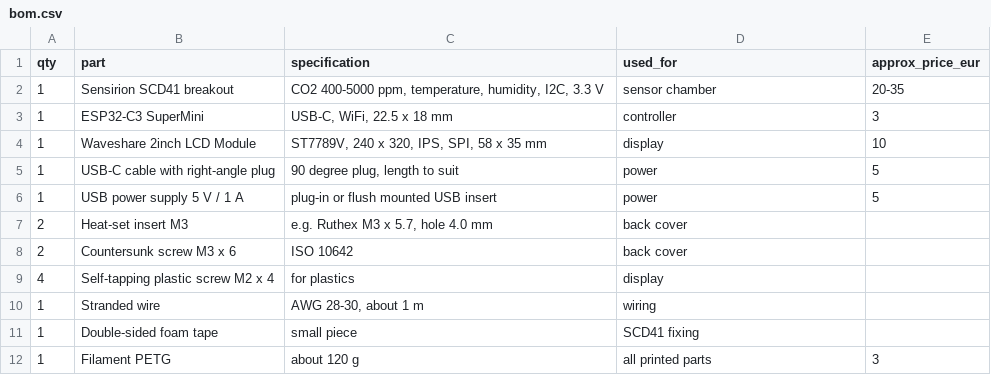
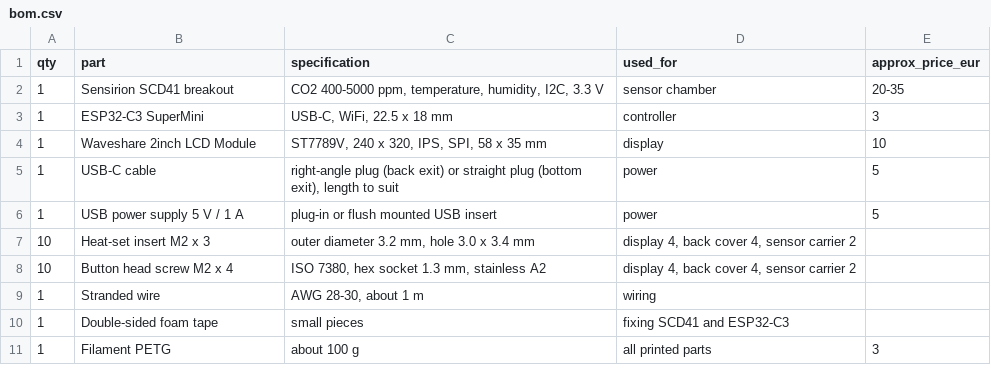
Before and after one commit to tobi136B/co2-wall-sensor, a CSV file: hardware/bom.csv, drawn as a sheet.

```diff
--- a/hardware/bom.csv
+++ b/hardware/bom.csv
@@ -4,9 +4,8 @@ qty,part,specification,used_for,approx_price_eur
 1,Waveshare 2inch LCD Module,"ST7789V, 240 x 320, IPS, SPI, 58 x 35 mm",display,10
-1,USB-C cable with right-angle plug,"90 degree plug, length to suit",power,5
+1,USB-C cable,"right-angle plug (back exit) or straight plug (bottom exit), length to suit",power,5
 1,USB power supply 5 V / 1 A,"plug-in or flush mounted USB insert",power,5
-2,Heat-set insert M3,"e.g. Ruthex M3 x 5.7, hole 4.0 mm",back cover,
-2,Countersunk screw M3 x 6,ISO 10642,back cover,
-4,Self-tapping plastic screw M2 x 4,for plastics,display,
+10,Heat-set insert M2 x 3,"outer diameter 3.2 mm, hole 3.0 x 3.4 mm","display 4, back cover 4, sensor carrier 2",
+10,Button head screw M2 x 4,"ISO 7380, hex socket 1.3 mm, stainless A2","display 4, back cover 4, sensor carrier 2",
 1,Stranded wire,"AWG 28-30, about 1 m",wiring,
-1,Double-sided foam tape,small piece,SCD41 fixing,
-1,Filament PETG,about 120 g,all printed parts,3
+1,Double-sided foam tape,small pieces,fixing SCD41 and ESP32-C3,
+1,Filament PETG,about 100 g,all printed parts,3
```
Also changed, not shown: 31 other files.
